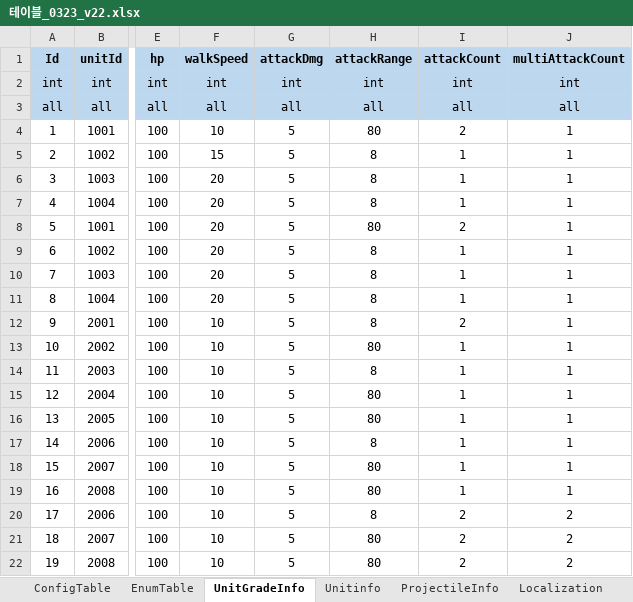
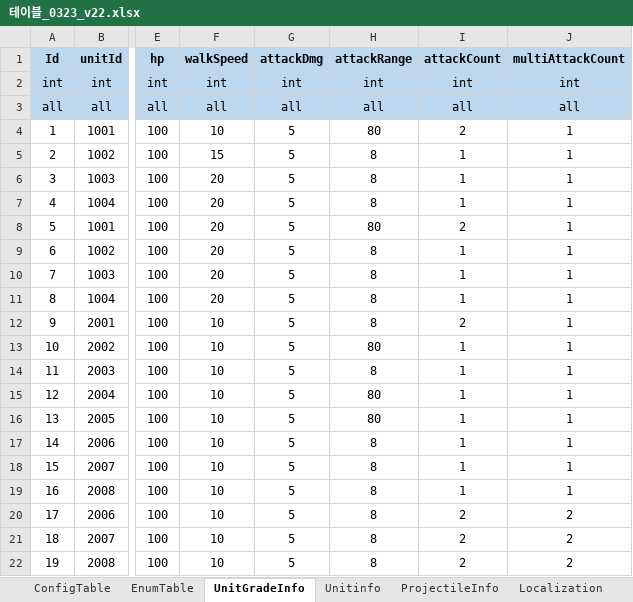
Before and after one commit to david0305mc/TowerDefense, an Excel workbook: ExcelToCSV/SrcFolder/테이블_0323_v22.xlsx, sheet UnitGradeInfo, drawn as a sheet; only a part is shown, gaps mark what is left out; values as stored, in another font and other column widths than the file's, no borders; the diff names each change by its address in the sheet, - before the commit and + after, or states it on an @@ line.

```diff
--- a/ExcelToCSV/SrcFolder/테이블_0323_v22.xlsx (sheet UnitGradeInfo)
+++ b/ExcelToCSV/SrcFolder/테이블_0323_v22.xlsx (sheet UnitGradeInfo)
-H18:H19 (attackRange): 80
+H18:H19 (attackRange): 8
-H21:H22 (attackRange): 80
+H21:H22 (attackRange): 8
```
Also changed, not shown: 13 other files.
